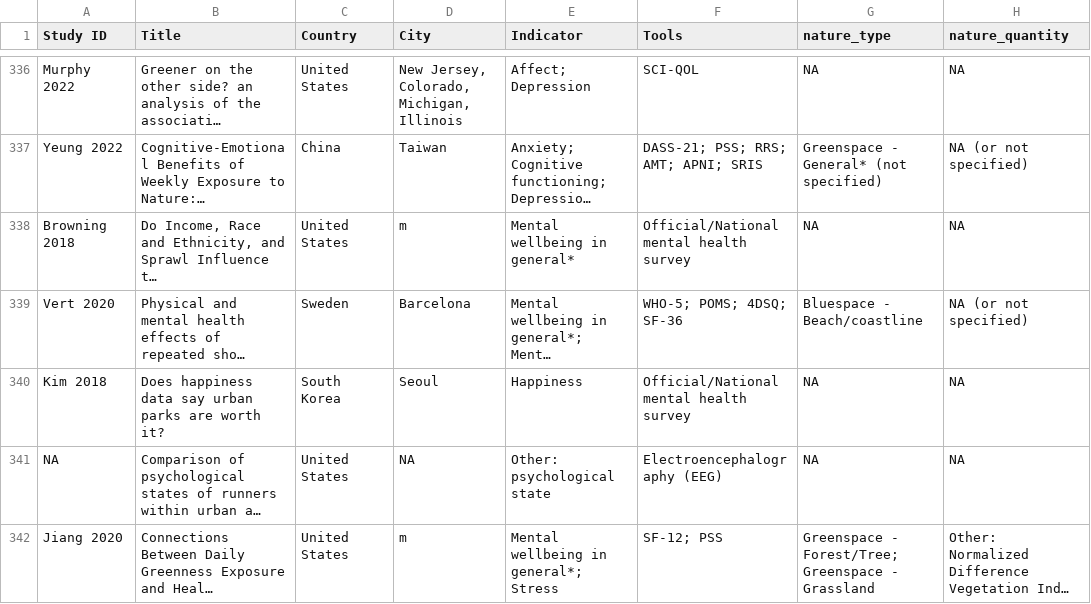
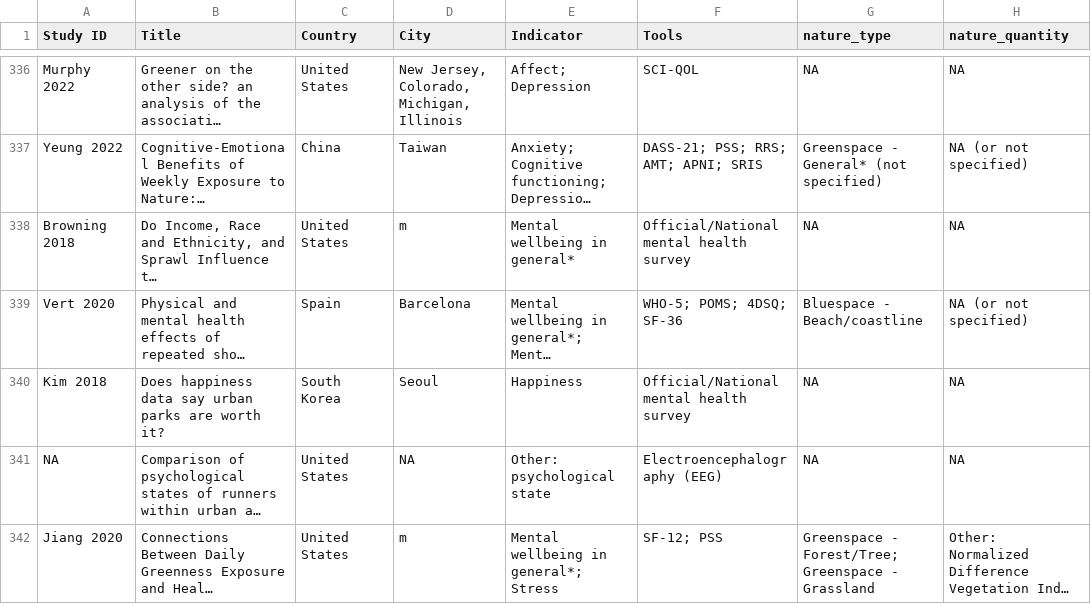
Before and after one commit to Yingjie4Science/meta-analysis-nature-health, a CSV file: data/included_papers_for_systematic_review.csv, drawn as a sheet; only a part is shown, gaps mark what is left out; long unchanged cells end in …; the diff names each change by its address in the sheet, - before the commit and + after, or states it on an @@ line.

Commit message:
data check - minor edit

```diff
--- a/data/included_papers_for_systematic_review.csv
+++ b/data/included_papers_for_systematic_review.csv
-C339 (Country): Sweden
+C339 (Country): Spain
```
Also changed, not shown: 2 other files.
